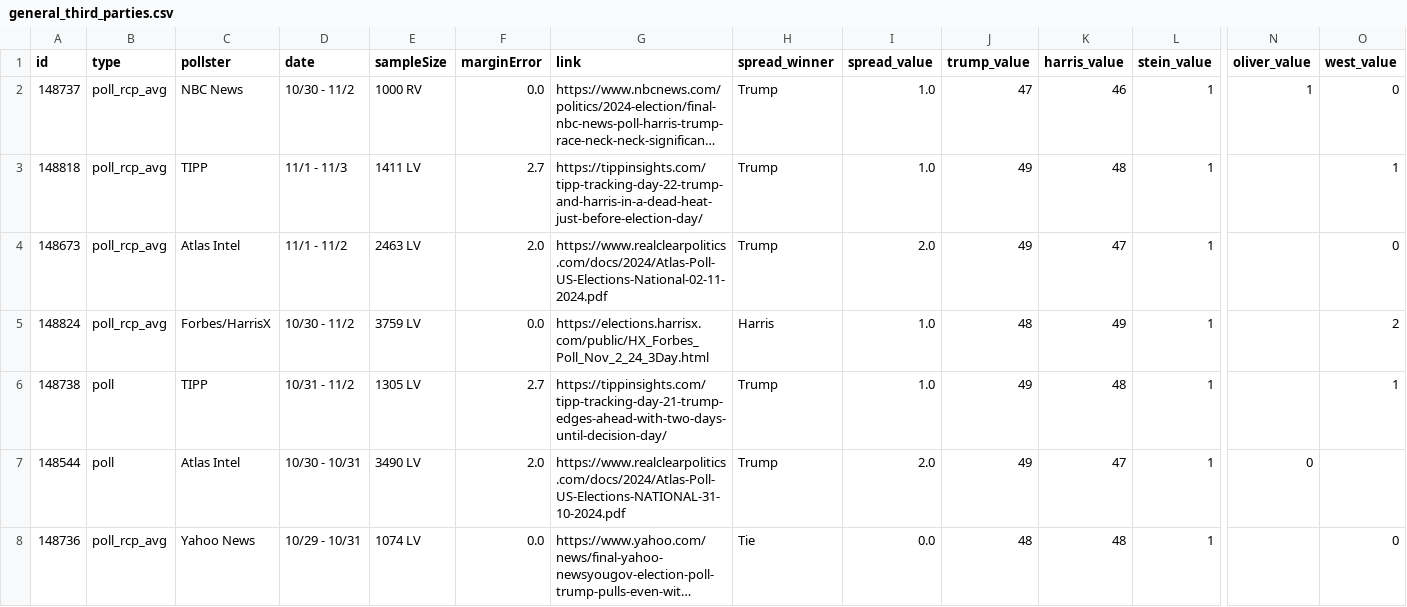
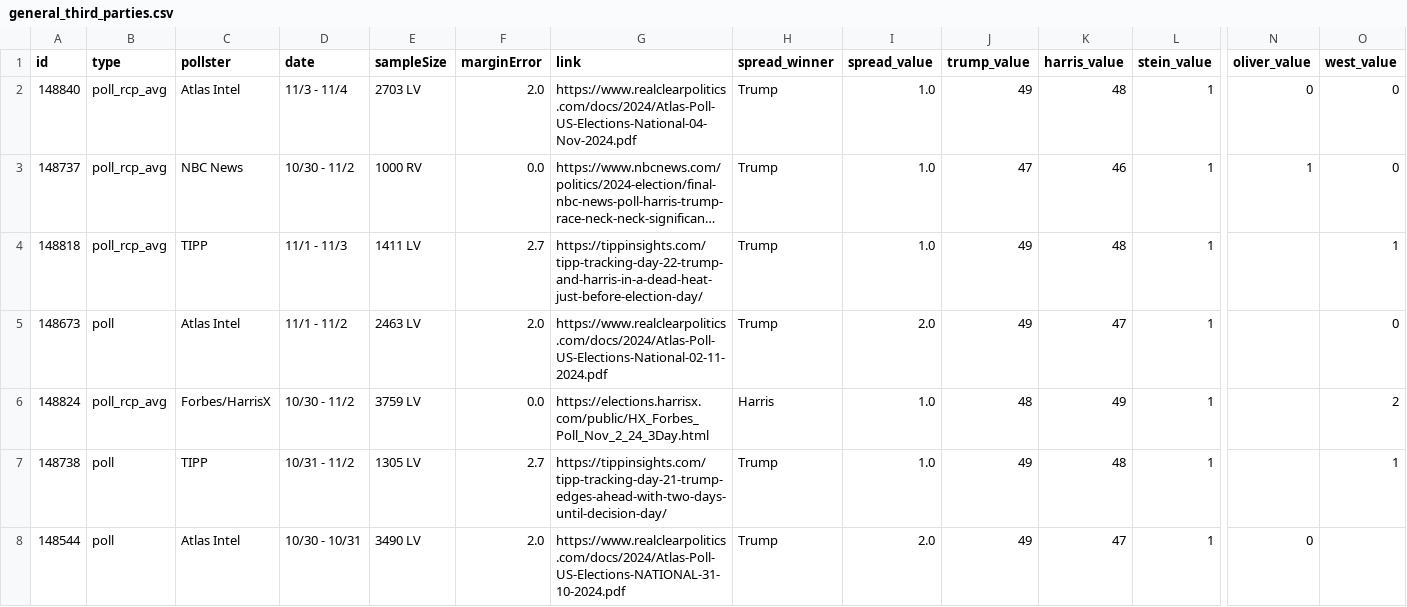
Before and after one commit to stiles/polls, a CSV file: data/polls/general_third_parties.csv, drawn as a sheet; only a part is shown, gaps mark what is left out; the shorter side is filled out with more unchanged rows; long unchanged cells end in …; addresses are those after the commit; rows hold the shown columns only; the diff names each change by its address in the sheet, - before the commit and + after, or states it on an @@ line.

```diff
--- a/data/polls/general_third_parties.csv
+++ b/data/polls/general_third_parties.csv
+row 2: 148840 | poll_rcp_avg | Atlas Intel | 11/3 - 11/4 | 2703 LV | 2.0 | https://www.realclearpolitics.com/docs/2024/Atlas-Poll-US-Elections-National-04-Nov-2024.pdf | Trump | 1.0 | 49 | 48 | 1 | 0 | 0
-B5 (type): poll_rcp_avg
+B5 (type): poll
```
Also changed, not shown: data/polls/arizona.csv, data/polls/general.csv, 48 other files.
